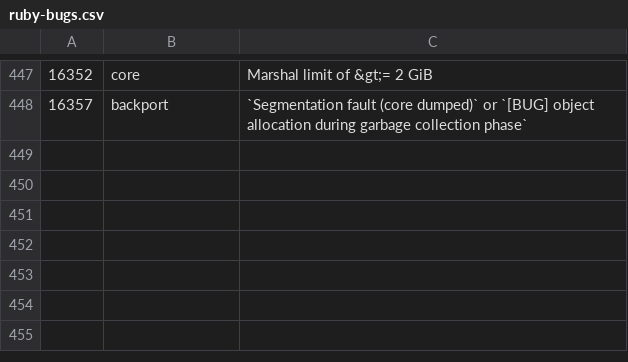
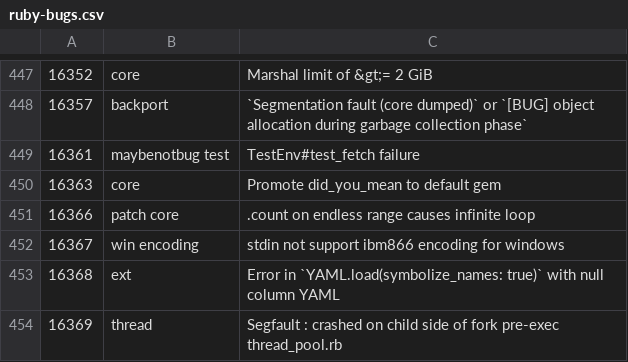
Before and after one commit to andrewdev35/tagged-ruby-bugs, a CSV file: ruby-bugs.csv, drawn as a sheet; only a part is shown, gaps mark what is left out.

Commit message:
Update ruby bugs

```diff
--- a/ruby-bugs.csv
+++ b/ruby-bugs.csv
@@ -448 +448,7 @@
 16357,backport,`Segmentation fault (core dumped)` or `[BUG] object allocation during garbage collection phase`
+16361,maybenotbug test,TestEnv#test_fetch failure
+16363,core,Promote did_you_mean to default gem
+16366,patch core,.count on endless range causes infinite loop
+16367,win encoding,stdin not support ibm866 encoding for windows
+16368,ext,Error in `YAML.load(symbolize_names: true)` with null column YAML
+16369,thread,Segfault : crashed on child side of fork pre-exec thread_pool.rb
```
